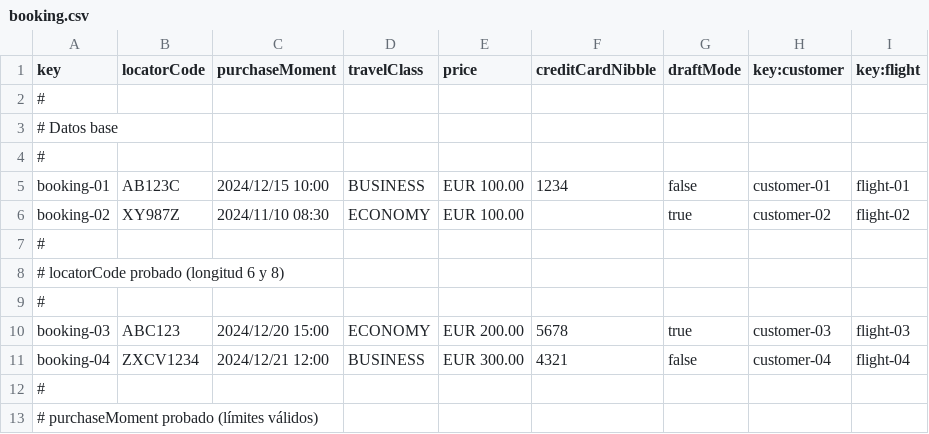
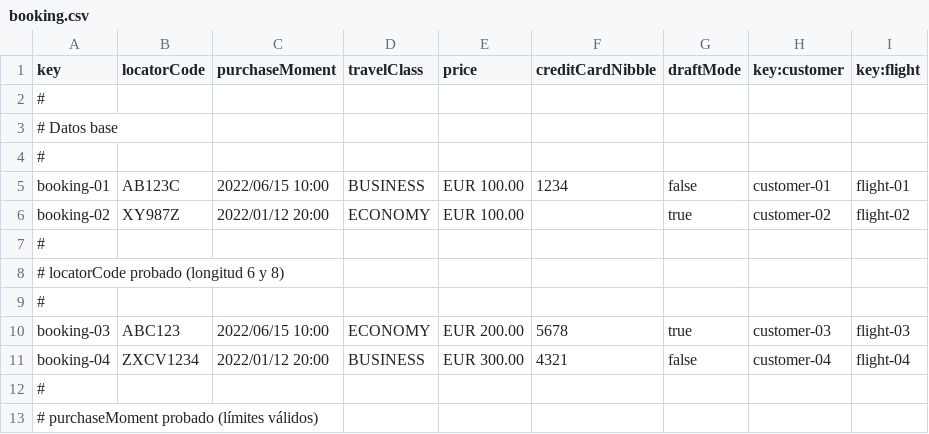
Before and after one commit to PDJ6975/Acme-ANS-D04-25.5.0, a CSV file: src/main/resources/WEB-INF/data/sample/booking.csv, drawn as a sheet; only a part is shown; the diff covers the shown part only.

```diff
--- a/src/main/resources/WEB-INF/data/sample/booking.csv
+++ b/src/main/resources/WEB-INF/data/sample/booking.csv
@@ -4,4 +4,4 @@ key,locatorCode,purchaseMoment,travelClass,price,creditCardNibble,draftMode,key:
 #
-booking-01,AB123C,2024/12/15 10:00,BUSINESS,EUR 100.00,1234,false,customer-01,flight-01
-booking-02,XY987Z,2024/11/10 08:30,ECONOMY,EUR 100.00,,true,customer-02,flight-02
+booking-01,AB123C,2022/06/15 10:00,BUSINESS,EUR 100.00,1234,false,customer-01,flight-01
+booking-02,XY987Z,2022/01/12 20:00,ECONOMY,EUR 100.00,,true,customer-02,flight-02
 #
@@ -9,4 +9,4 @@ booking-02,XY987Z,2024/11/10 08:30,ECONOMY,EUR 100.00,,true,customer-02,flight-0
 #
-booking-03,ABC123,2024/12/20 15:00,ECONOMY,EUR 200.00,5678,true,customer-03,flight-03
-booking-04,ZXCV1234,2024/12/21 12:00,BUSINESS,EUR 300.00,4321,false,customer-04,flight-04
+booking-03,ABC123,2022/06/15 10:00,ECONOMY,EUR 200.00,5678,true,customer-03,flight-03
+booking-04,ZXCV1234,2022/01/12 20:00,BUSINESS,EUR 300.00,4321,false,customer-04,flight-04
 #
```
Also changed, not shown: 14 edited cells elsewhere in this file, 25 other files.
